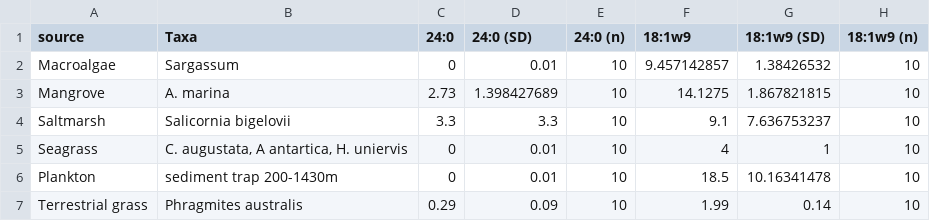
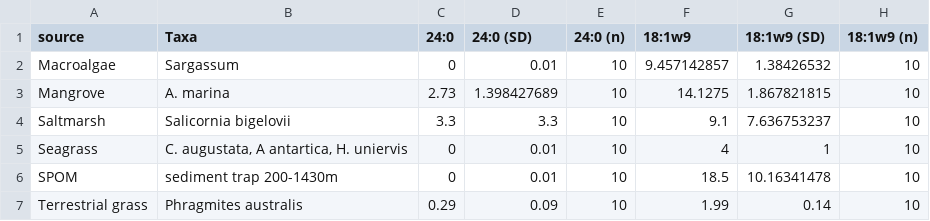
Before and after one commit to open-AIMS/MixMustR, a CSV file: data-raw/bcs_fa.csv, drawn as a sheet; only a part is shown; the diff names each change by its address in the sheet, - before the commit and + after, or states it on an @@ line.

Commit message:
changed plankton back to spom

```diff
--- a/data-raw/bcs_fa.csv
+++ b/data-raw/bcs_fa.csv
-A6 (source): Plankton
+A6 (source): SPOM
```
Also changed, not shown: data-raw/bcs_si.csv, 11 other files.
